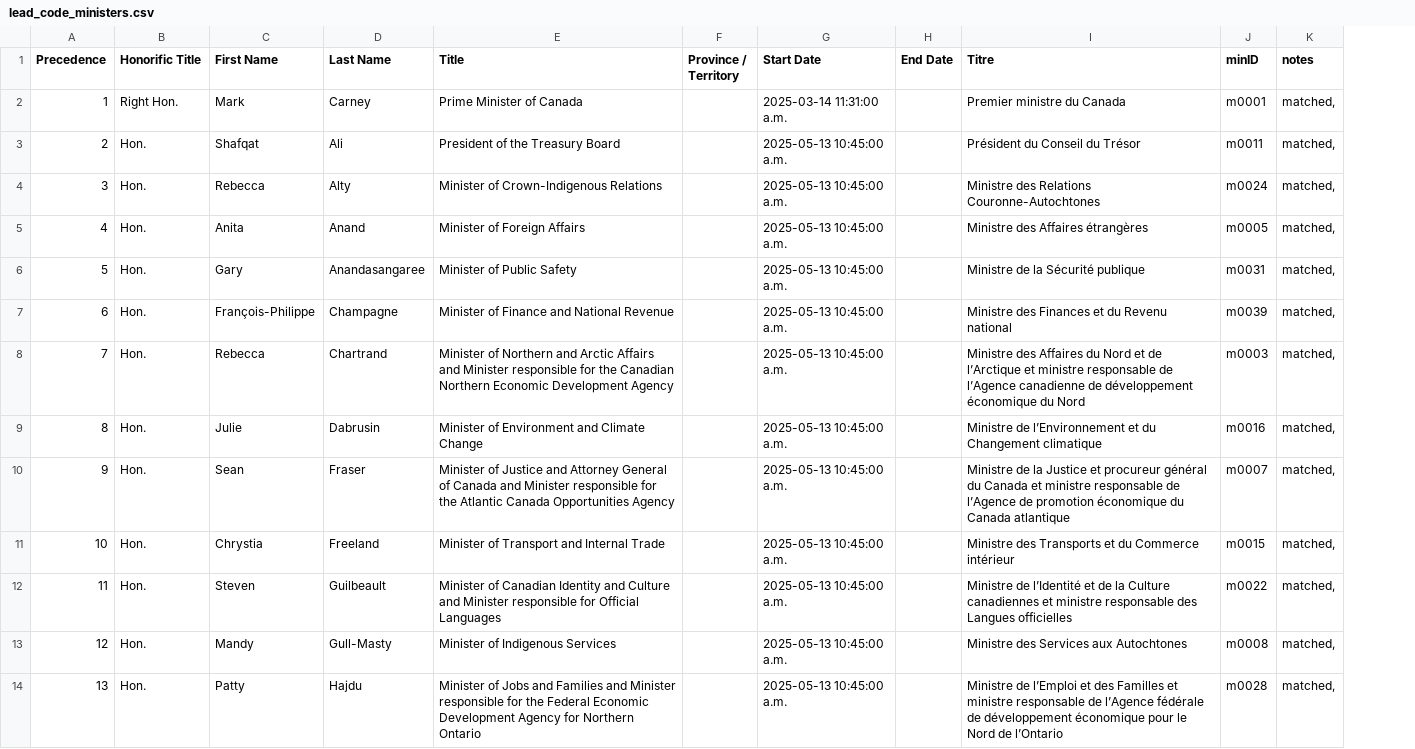
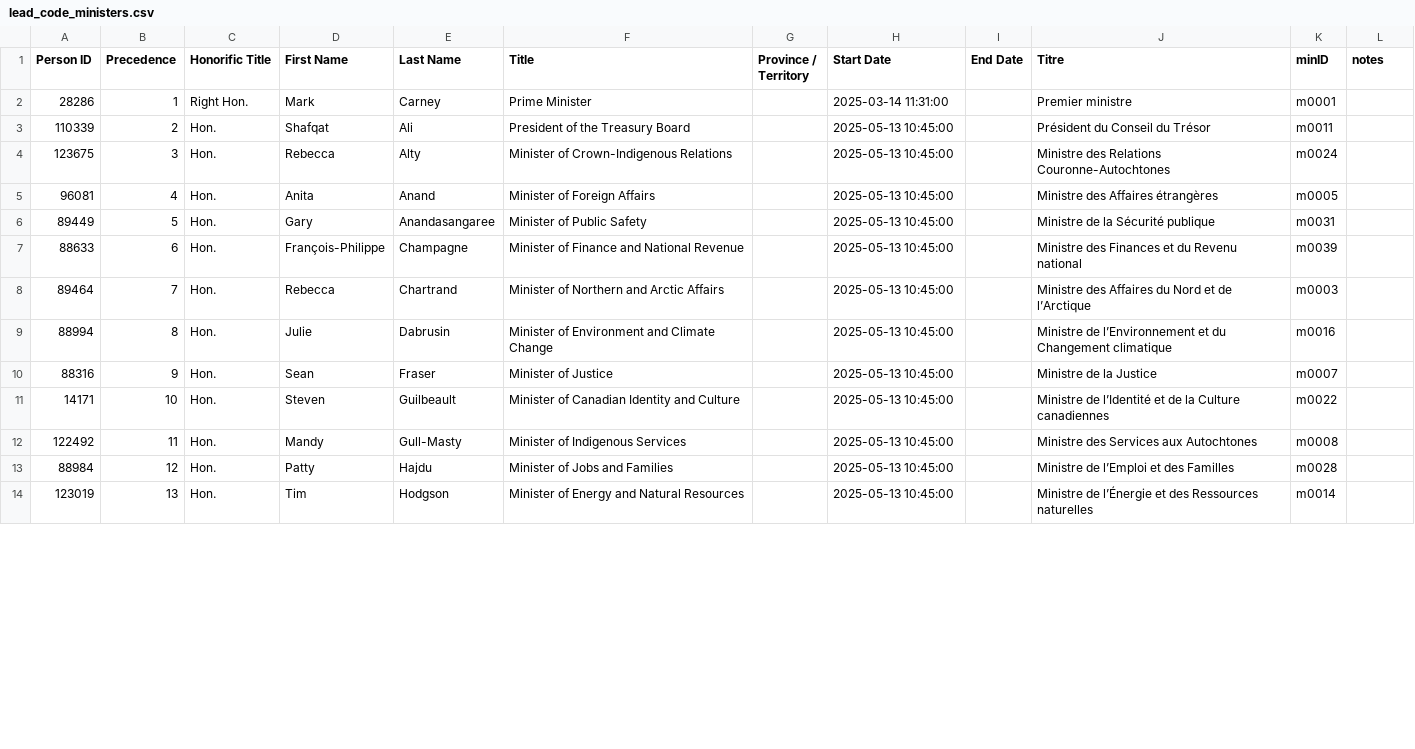
Before and after one commit to CPDI-CPDI/GCOrgName, a CSV file: Resources/lead_code_ministers.csv, drawn as a sheet; only a part is shown; addresses are those after the commit; the diff covers the shown part only; the diff names each change by its address in the sheet, - before the commit and + after, or states it on an @@ line.

```diff
--- a/Resources/lead_code_ministers.csv
+++ b/Resources/lead_code_ministers.csv
+column A (Person ID), rows 2-14: 28286 | 110339 | 123675 | 96081 | 89449 | 88633 | 89464 | 88994 | 88316 | 14171 | 122492 | 88984 | 123019
-F2 (Title): Prime Minister of Canada
+F2 (Title): Prime Minister
-H2 (Start Date): 2025-03-14 11:31:00 a.m.
+H2 (Start Date): 2025-03-14 11:31:00
-J2 (Titre): Premier ministre du Canada
+J2 (Titre): Premier ministre
-L2:L14 (notes): matched,
+L2:L14 (notes): (empty)
-H3:H14 (Start Date): 2025-05-13 10:45:00 a.m.
+H3:H14 (Start Date): 2025-05-13 10:45:00
-F8 (Title): …Arctic Affairs and Minister responsible for the Canadian Northern Economic Development Agency
+F8 (Title): …Arctic Affairs
-J8 (Titre): …de l’Arctique et ministre responsable de l’Agence canadienne de développement économique du Nord
+J8 (Titre): …de l’Arctique
-F10 (Title): …of Justice and Attorney General of Canada and Minister responsible for the Atlantic Canada Opportunities Agency
+F10 (Title): …of Justice
-J10 (Titre): …la Justice et procureur général du Canada et ministre responsable de l’Agence de promotion économique du Canada atlantique
+J10 (Titre): …la Justice
-D11 (First Name): Chrystia
+D11 (First Name): Steven
-E11 (Last Name): Freeland
+E11 (Last Name): Guilbeault
-F11 (Title): Minister of Transport and Internal Trade
+F11 (Title): Minister of Canadian Identity and Culture
-J11 (Titre): Ministre des Transports et du Commerce intérieur
+J11 (Titre): Ministre de l’Identité et de la Culture canadiennes
-K11 (minID): m0015
+K11 (minID): m0022
-D12 (First Name): Steven
+D12 (First Name): Mandy
-E12 (Last Name): Guilbeault
+E12 (Last Name): Gull-Masty
-F12 (Title): Minister of Canadian Identity and Culture and Minister responsible for Official Languages
+F12 (Title): Minister of Indigenous Services
-J12 (Titre): Ministre de l’Identité et de la Culture canadiennes et ministre responsable des Langues officielles
+J12 (Titre): Ministre des Services aux Autochtones
-K12 (minID): m0022
+K12 (minID): m0008
-D13 (First Name): Mandy
+D13 (First Name): Patty
-E13 (Last Name): Gull-Masty
+E13 (Last Name): Hajdu
-F13 (Title): Minister of Indigenous Services
+F13 (Title): Minister of Jobs and Families
-J13 (Titre): Ministre des Services aux Autochtones
+J13 (Titre): Ministre de l’Emploi et des Familles
-K13 (minID): m0008
+K13 (minID): m0028
-D14 (First Name): Patty
+D14 (First Name): Tim
-E14 (Last Name): Hajdu
+E14 (Last Name): Hodgson
-F14 (Title): Minister of Jobs and Families and Minister responsible for the Federal Economic Development Agency for Northern Ontario
+F14 (Title): Minister of Energy and Natural Resources
-J14 (Titre): Ministre de l’Emploi et des Familles et ministre responsable de l’Agence fédérale de développement économique pour le Nord de l’Ontario
+J14 (Titre): Ministre de l’Énergie et des Ressources naturelles
-K14 (minID): m0028
+K14 (minID): m0014
```
Also changed, not shown: 1 removed row and 105 edited cells elsewhere in this file, Resources/lead_ministries_en.csv, Resources/lead_ministries_fr.csv, 1 other file.
